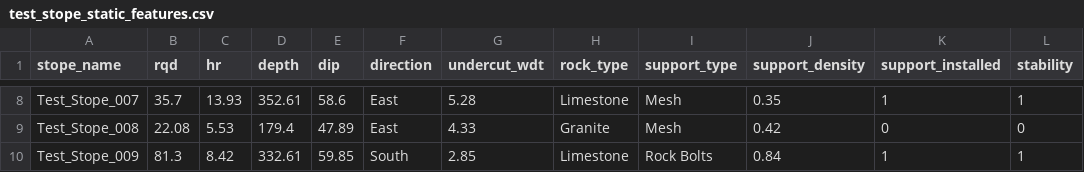
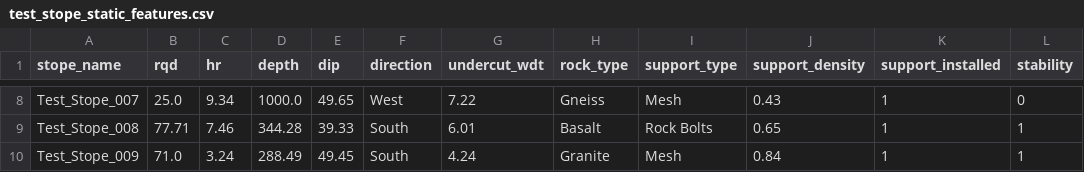
Before and after one commit to Josephat-Onkoba/Deepmine-Sentinel-AI, a CSV file: deepmine_sentinel_ai/data/test_data/test_stope_static_features.csv, drawn as a sheet; only a part is shown, gaps mark what is left out; the diff covers the shown part only; the diff names each change by its address in the sheet, - before the commit and + after, or states it on an @@ line.

```diff
--- a/deepmine_sentinel_ai/data/test_data/test_stope_static_features.csv
+++ b/deepmine_sentinel_ai/data/test_data/test_stope_static_features.csv
-B8 (rqd): 35.7
+B8 (rqd): 25.0
-C8 (hr): 13.93
+C8 (hr): 9.34
-D8 (depth): 352.61
+D8 (depth): 1000.0
-E8 (dip): 58.6
+E8 (dip): 49.65
-F8 (direction): East
+F8 (direction): West
-G8 (undercut_wdt): 5.28
+G8 (undercut_wdt): 7.22
-H8 (rock_type): Limestone
+H8 (rock_type): Gneiss
-J8 (support_density): 0.35
+J8 (support_density): 0.43
-L8 (stability): 1
+L8 (stability): 0
-B9 (rqd): 22.08
+B9 (rqd): 77.71
-C9 (hr): 5.53
+C9 (hr): 7.46
-D9 (depth): 179.4
+D9 (depth): 344.28
-E9 (dip): 47.89
+E9 (dip): 39.33
-F9 (direction): East
+F9 (direction): South
-G9 (undercut_wdt): 4.33
+G9 (undercut_wdt): 6.01
-H9 (rock_type): Granite
+H9 (rock_type): Basalt
-I9 (support_type): Mesh
+I9 (support_type): Rock Bolts
-J9 (support_density): 0.42
+J9 (support_density): 0.65
-K9 (support_installed): 0
+K9 (support_installed): 1
-L9 (stability): 0
+L9 (stability): 1
-B10 (rqd): 81.3
+B10 (rqd): 71.0
-C10 (hr): 8.42
+C10 (hr): 3.24
-D10 (depth): 332.61
+D10 (depth): 288.49
-E10 (dip): 59.85
+E10 (dip): 49.45
-G10 (undercut_wdt): 2.85
+G10 (undercut_wdt): 4.24
-H10 (rock_type): Limestone
+H10 (rock_type): Granite
-I10 (support_type): Rock Bolts
+I10 (support_type): Mesh
```
Also changed, not shown: 3 removed rows and 116 edited cells elsewhere in this file, deepmine_sentinel_ai/data/stope_static_features_aligned.csv, 21 other files.
